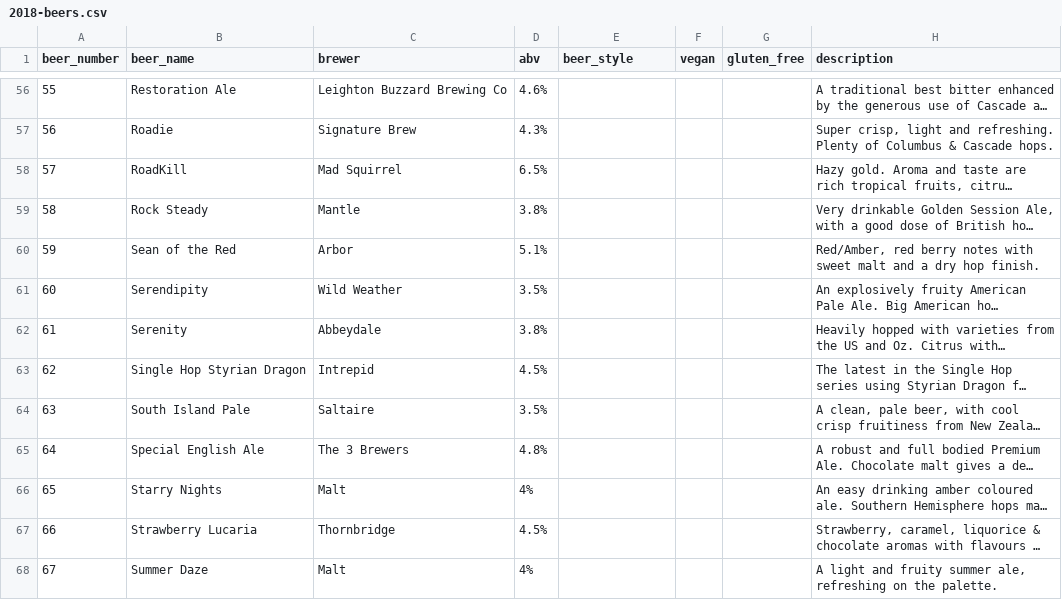
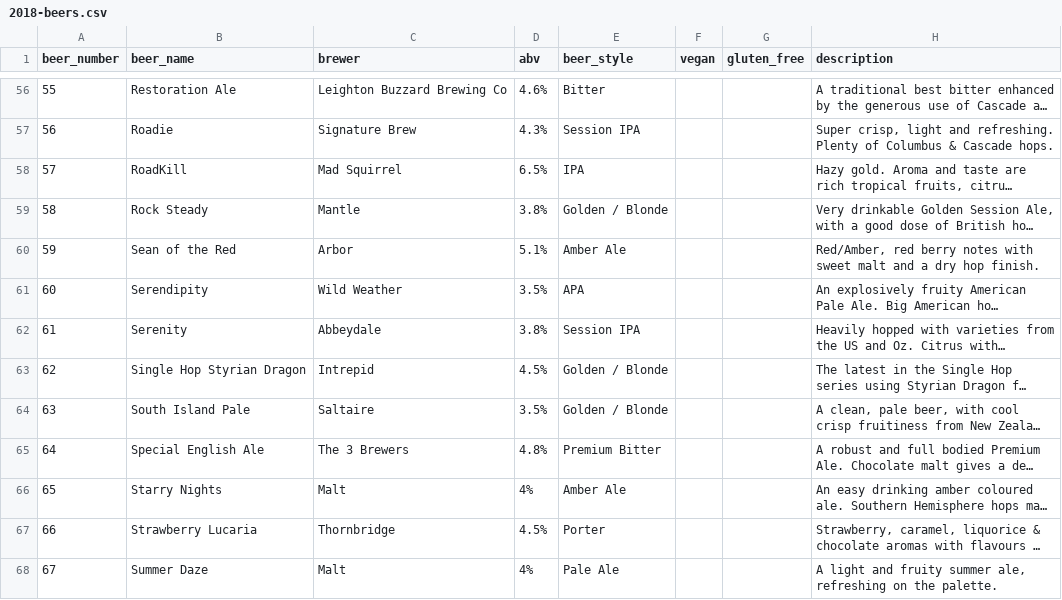
Before and after one commit to guyfawcus/beer-fest.js, a CSV file: public/downloads/2018-beers.csv, drawn as a sheet; only a part is shown, gaps mark what is left out; long unchanged cells end in …; the diff covers the shown part only; the diff names each change by its address in the sheet, - before the commit and + after, or states it on an @@ line.

Commit message:
add beer styles to 2018 beers csv file
Should have been done in e9a4d4ab69ef3887685646f484078d4c15638ba8

```diff
--- a/public/downloads/2018-beers.csv
+++ b/public/downloads/2018-beers.csv
-E56 (beer_style): (empty)
+E56 (beer_style): Bitter
-E57 (beer_style): (empty)
+E57 (beer_style): Session IPA
-E58 (beer_style): (empty)
+E58 (beer_style): IPA
-E59 (beer_style): (empty)
+E59 (beer_style): Golden / Blonde
-E60 (beer_style): (empty)
+E60 (beer_style): Amber Ale
-E61 (beer_style): (empty)
+E61 (beer_style): APA
-E62 (beer_style): (empty)
+E62 (beer_style): Session IPA
-E63:E64 (beer_style): (empty)
+E63:E64 (beer_style): Golden / Blonde
-E65 (beer_style): (empty)
+E65 (beer_style): Premium Bitter
-E66 (beer_style): (empty)
+E66 (beer_style): Amber Ale
-E67 (beer_style): (empty)
+E67 (beer_style): Porter
-E68 (beer_style): (empty)
+E68 (beer_style): Pale Ale
```
Also changed, not shown: 67 edited cells elsewhere in this file.
